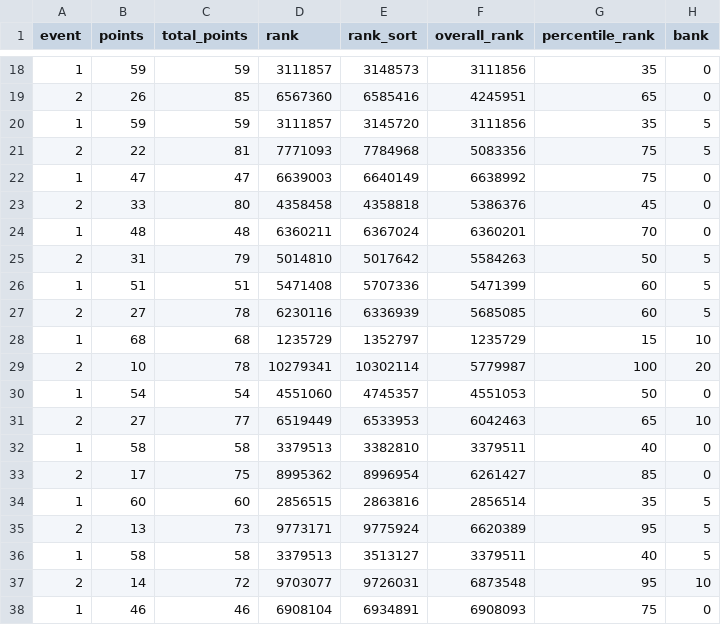
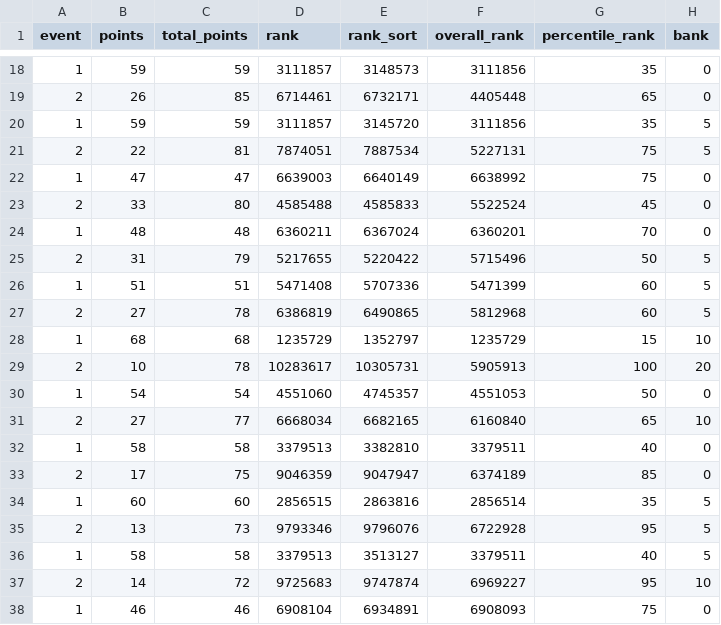
Before and after one commit to fluidraccoon/fpl-jager-crew, a CSV file: data/weekly_scores.csv, drawn as a sheet; only a part is shown, gaps mark what is left out; the diff covers the shown part only; the diff names each change by its address in the sheet, - before the commit and + after, or states it on an @@ line.

```diff
--- a/data/weekly_scores.csv
+++ b/data/weekly_scores.csv
-D19 (rank): 6567360
+D19 (rank): 6714461
-E19 (rank_sort): 6585416
+E19 (rank_sort): 6732171
-F19 (overall_rank): 4245951
+F19 (overall_rank): 4405448
-D21 (rank): 7771093
+D21 (rank): 7874051
-E21 (rank_sort): 7784968
+E21 (rank_sort): 7887534
-F21 (overall_rank): 5083356
+F21 (overall_rank): 5227131
-D23 (rank): 4358458
+D23 (rank): 4585488
-E23 (rank_sort): 4358818
+E23 (rank_sort): 4585833
-F23 (overall_rank): 5386376
+F23 (overall_rank): 5522524
-D25 (rank): 5014810
+D25 (rank): 5217655
-E25 (rank_sort): 5017642
+E25 (rank_sort): 5220422
-F25 (overall_rank): 5584263
+F25 (overall_rank): 5715496
-D27 (rank): 6230116
+D27 (rank): 6386819
-E27 (rank_sort): 6336939
+E27 (rank_sort): 6490865
-F27 (overall_rank): 5685085
+F27 (overall_rank): 5812968
-D29 (rank): 10279341
+D29 (rank): 10283617
-E29 (rank_sort): 10302114
+E29 (rank_sort): 10305731
-F29 (overall_rank): 5779987
+F29 (overall_rank): 5905913
-D31 (rank): 6519449
+D31 (rank): 6668034
-E31 (rank_sort): 6533953
+E31 (rank_sort): 6682165
-F31 (overall_rank): 6042463
+F31 (overall_rank): 6160840
-D33 (rank): 8995362
+D33 (rank): 9046359
-E33 (rank_sort): 8996954
+E33 (rank_sort): 9047947
-F33 (overall_rank): 6261427
+F33 (overall_rank): 6374189
-D35 (rank): 9773171
+D35 (rank): 9793346
-E35 (rank_sort): 9775924
+E35 (rank_sort): 9796076
-F35 (overall_rank): 6620389
+F35 (overall_rank): 6722928
-D37 (rank): 9703077
+D37 (rank): 9725683
-E37 (rank_sort): 9726031
+E37 (rank_sort): 9747874
-F37 (overall_rank): 6873548
+F37 (overall_rank): 6969227
```
Also changed, not shown: 1 added row, 1 removed row, 1 moved row and 36 edited cells elsewhere in this file.
